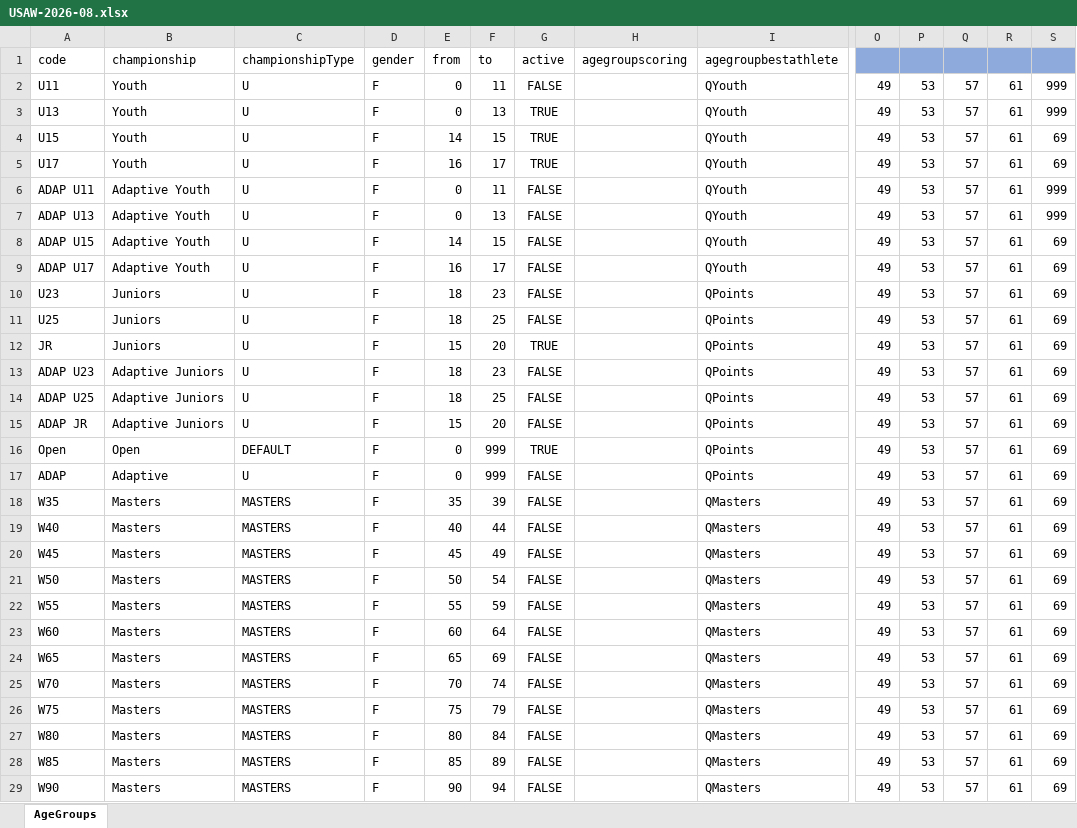
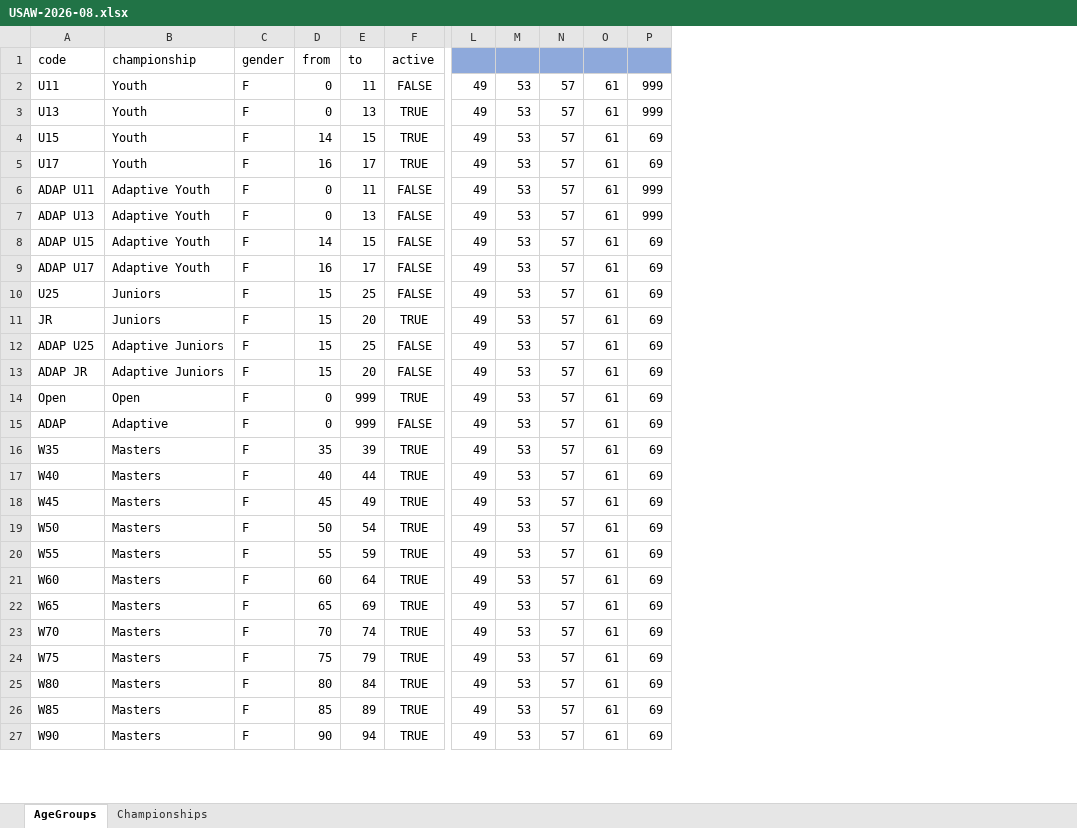
Before and after one commit to nemikor-solutions/usaw-owlcms, an Excel workbook: local/agegroups/USAW-2026-08.xlsx, sheet AgeGroups, drawn as a sheet; only a part is shown, gaps mark what is left out; values as stored, in another font and other column widths than the file's, no borders; removed rows and columns are numbered as before the commit, all else as after; rows hold the shown columns only; the diff covers the shown part only; the diff names each change by its address in the sheet, - before the commit and + after, or states it on an @@ line.

Commit message:
Age Groups

```diff
--- a/local/agegroups/USAW-2026-08.xlsx (sheet AgeGroups)
+++ b/local/agegroups/USAW-2026-08.xlsx (sheet AgeGroups)
+sheet tab: Championships
-column C, rows 1-9: championshipType | U | U | U | U | U | U | U | U; rows 11-12: U | U; rows 14-29: U | U | DEFAULT | U | MASTERS | MASTERS | MASTERS | MASTERS | MASTERS | MASTERS | MASTERS | MASTERS | MASTERS | MASTERS | MASTERS | MASTERS
-column H, row 1: agegroupscoring
-column I, rows 1-9: agegroupbestathlete | QYouth | QYouth | QYouth | QYouth | QYouth | QYouth | QYouth | QYouth; rows 11-12: QPoints | QPoints; rows 14-29: QPoints | QPoints | QPoints | QPoints | QMasters | QMasters | QMasters | QMasters | QMasters | QMasters | QMasters | QMasters | QMasters | QMasters | QMasters | QMasters
-row 10: U23 | Juniors | U | F | 18 | 23 | FALSE |  | QPoints | 49 | 53 | 57 | 61 | 69
-D10: 18
+D10: 15
-row 13: ADAP U23 | Adaptive Juniors | U | F | 18 | 23 | FALSE |  | QPoints | 49 | 53 | 57 | 61 | 69
-D12: 18
+D12: 15
-F16:F27: FALSE
+F16:F27: TRUE
```
Also changed, not shown: 2 removed rows and 18 edited cells elsewhere in this sheet, local/agegroups/USAW.xlsx, 3 other files.
